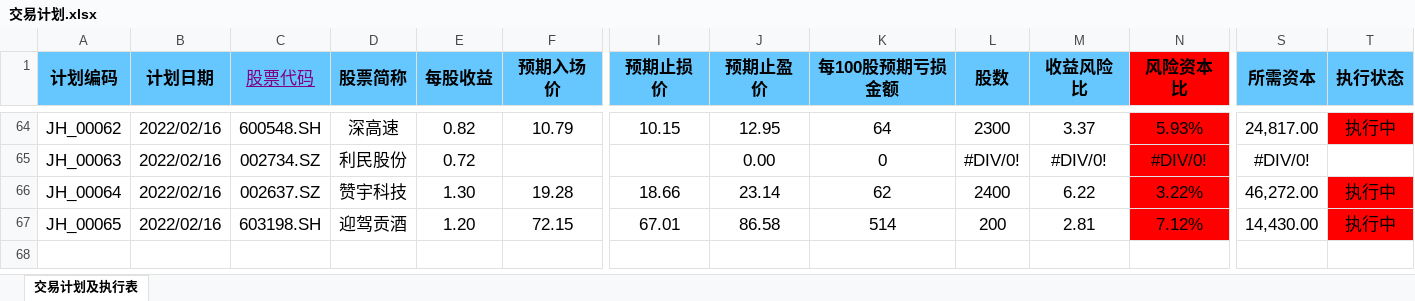
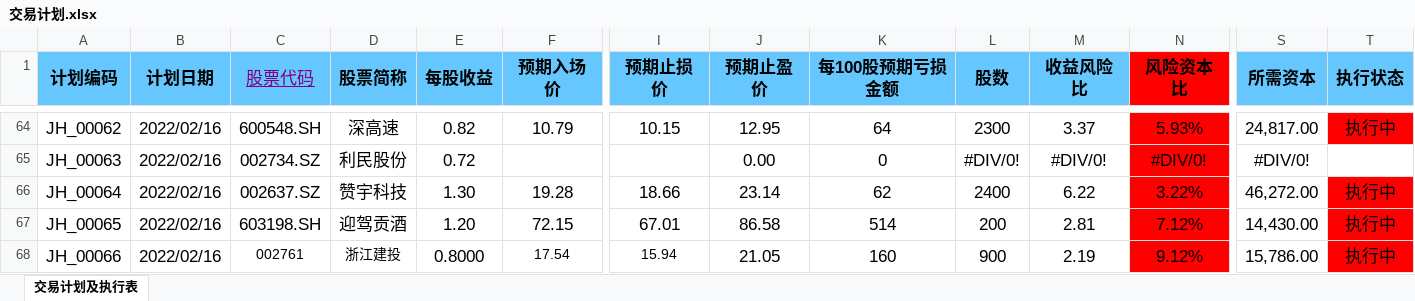
Before and after one commit to leaves-27/life, an Excel workbook: 我的创作/股票/技术投资/SEAP交易系统/交易计划.xlsx, sheet 交易计划及执行表, drawn as a sheet; only a part is shown, gaps mark what is left out; values as stored, in another font and other column widths than the file's, no borders; conditional formats not drawn; rows hold the shown columns only; the diff names each change by its address in the sheet, - before the commit and + after, or states it on an @@ line.

```diff
--- a/我的创作/股票/技术投资/SEAP交易系统/交易计划.xlsx (sheet 交易计划及执行表)
+++ b/我的创作/股票/技术投资/SEAP交易系统/交易计划.xlsx (sheet 交易计划及执行表)
+row 68: JH_00066 | 2022/02/16 | 002761 | 浙江建投 | 0.8000 | 17.54 | 15.94 | 21.05 | 160 | 900 | 2.19 | 9.12% | 15,786.00 | 执行中
```
Also changed, not shown: 我的创作/股票/技术投资/SEAP交易系统/交易分析与计划/2022-01/基本面分析.xlsx, 2 other files.
